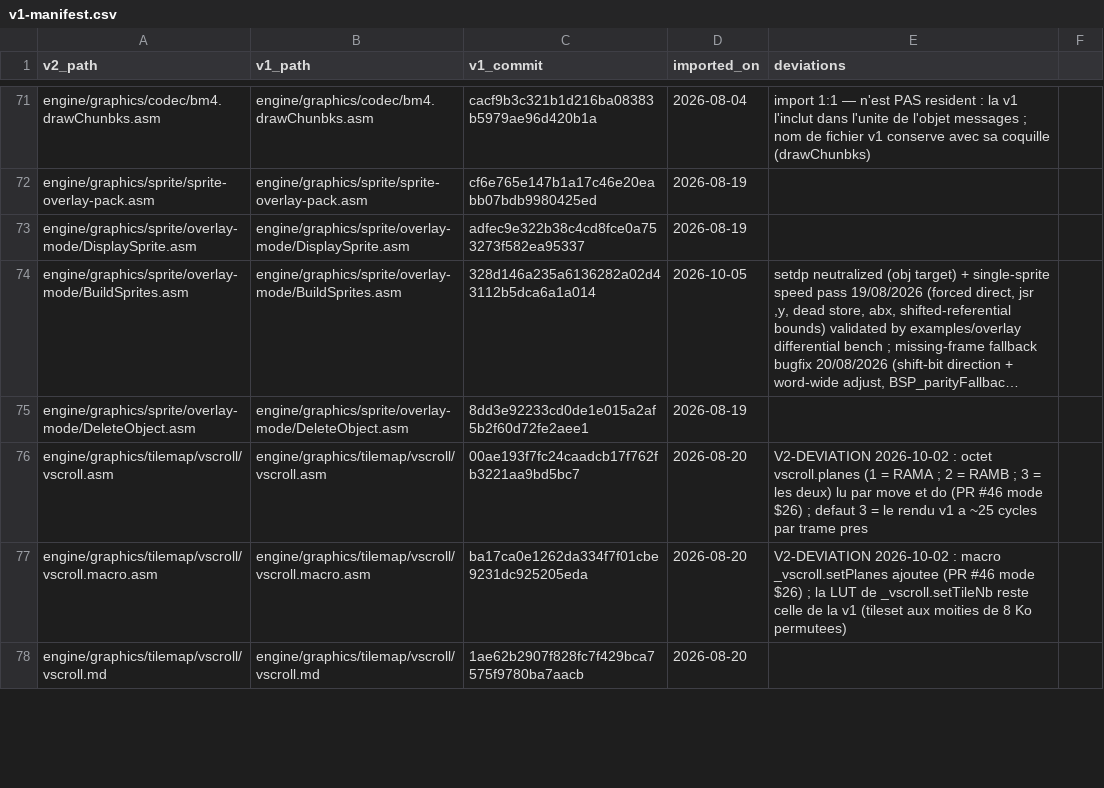
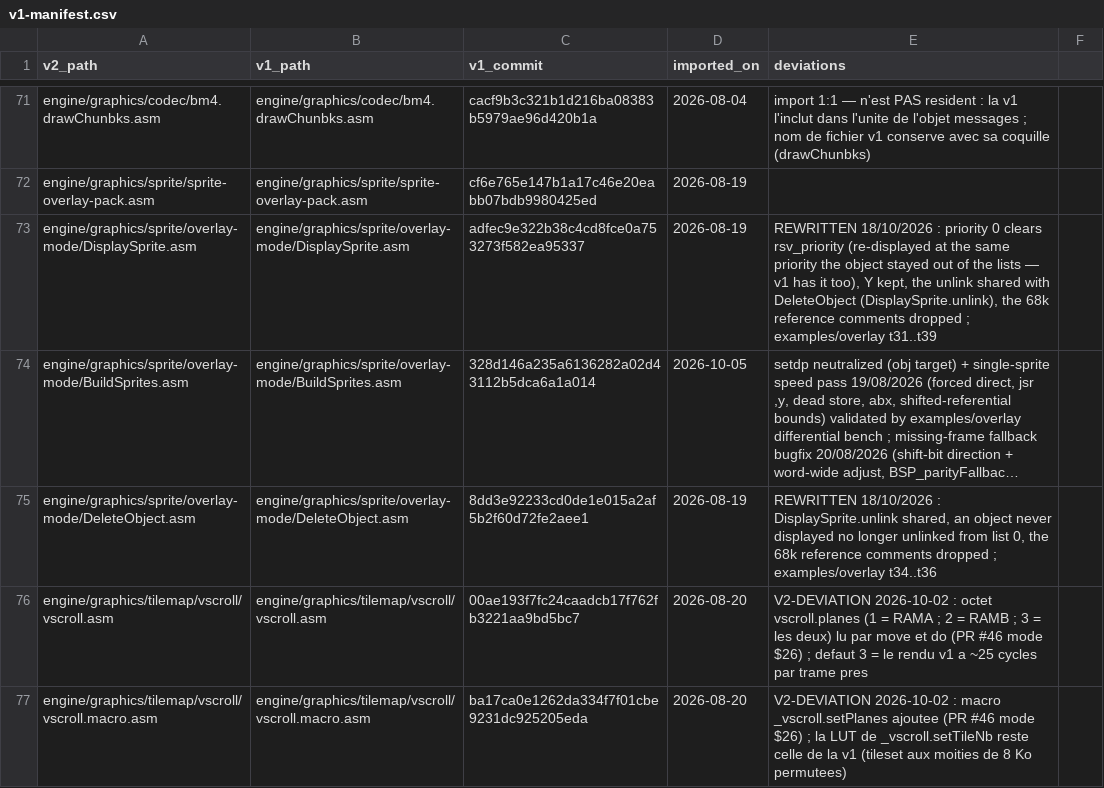
Before and after one commit to wide-dot/6809-game-builder, a CSV file: engine/v1-manifest.csv, drawn as a sheet; only a part is shown, gaps mark what is left out; the shorter side is filled out with more unchanged rows; long unchanged cells end in …; the diff names each change by its address in the sheet, - before the commit and + after, or states it on an @@ line.

```diff
--- a/engine/v1-manifest.csv
+++ b/engine/v1-manifest.csv
-E73 (deviations): (empty)
+E73 (deviations): REWRITTEN 18/10/2026 : priority 0 clears rsv_priority (re-displayed at the same priority the object stayed out of the lists — v1 has it too), Y kept, the unlink shared with DeleteObject (DisplaySprite.unlink), the 68k reference comments dropped ; examples/overlay t31..t39
-E75 (deviations): (empty)
+E75 (deviations): REWRITTEN 18/10/2026 : DisplaySprite.unlink shared, an object never displayed no longer unlinked from list 0, the 68k reference comments dropped ; examples/overlay t34..t36
```
Also changed, not shown: 9 other files.
